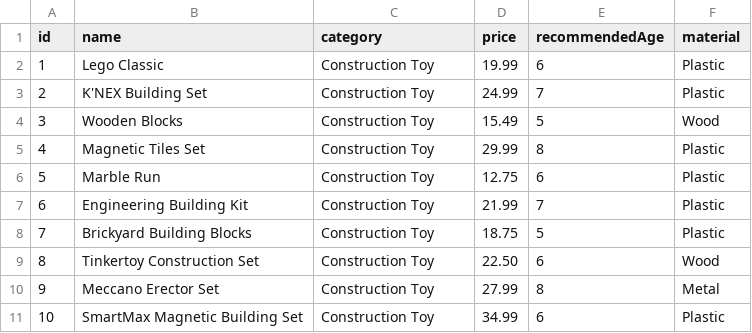
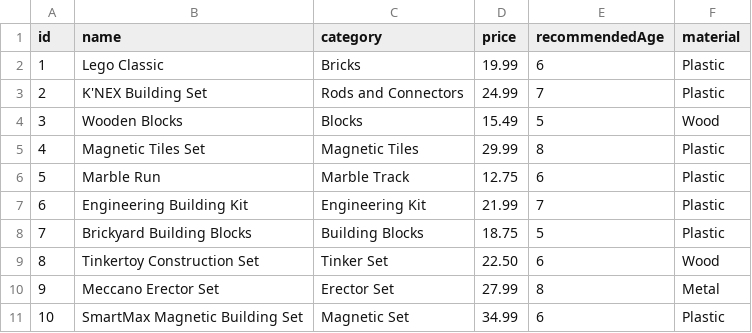
Before and after one commit to mamurovDev/java-course-project, a CSV file: src/main/resources/constructive_toys.csv, drawn as a sheet.

```diff
--- a/src/main/resources/constructive_toys.csv
+++ b/src/main/resources/constructive_toys.csv
@@ -1,11 +1,11 @@
 id,name,category,price,recommendedAge,material
-1,Lego Classic,Construction Toy,19.99,6,Plastic
-2,K'NEX Building Set,Construction Toy,24.99,7,Plastic
-3,Wooden Blocks,Construction Toy,15.49,5,Wood
-4,Magnetic Tiles Set,Construction Toy,29.99,8,Plastic
-5,Marble Run,Construction Toy,12.75,6,Plastic
-6,Engineering Building Kit,Construction Toy,21.99,7,Plastic
-7,Brickyard Building Blocks,Construction Toy,18.75,5,Plastic
-8,Tinkertoy Construction Set,Construction Toy,22.50,6,Wood
-9,Meccano Erector Set,Construction Toy,27.99,8,Metal
-10,SmartMax Magnetic Building Set,Construction Toy,34.99,6,Plastic
+1,Lego Classic,Bricks,19.99,6,Plastic
+2,K'NEX Building Set,Rods and Connectors,24.99,7,Plastic
+3,Wooden Blocks,Blocks,15.49,5,Wood
+4,Magnetic Tiles Set,Magnetic Tiles,29.99,8,Plastic
+5,Marble Run,Marble Track,12.75,6,Plastic
+6,Engineering Building Kit,Engineering Kit,21.99,7,Plastic
+7,Brickyard Building Blocks,Building Blocks,18.75,5,Plastic
+8,Tinkertoy Construction Set,Tinker Set,22.50,6,Wood
+9,Meccano Erector Set,Erector Set,27.99,8,Metal
+10,SmartMax Magnetic Building Set,Magnetic Set,34.99,6,Plastic
```
Also changed, not shown: src/main/resources/doll_toys.csv, src/main/resources/puzzle_toys.csv, 4 other files.
